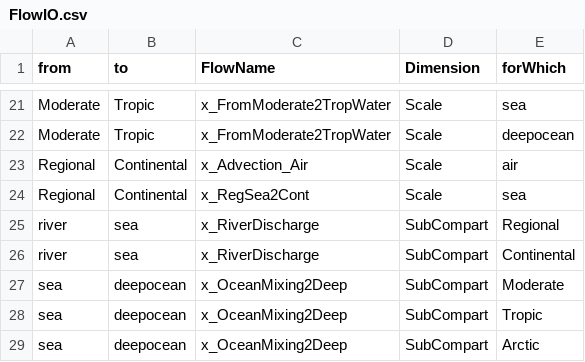
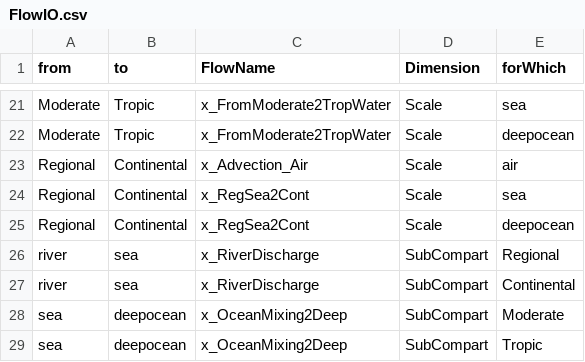
Before and after one commit to rivm-syso/SBooScripts, a CSV file: data/FlowIO.csv, drawn as a sheet; only a part is shown, gaps mark what is left out; the shorter side is filled out with more unchanged rows; the diff names each change by its address in the sheet, - before the commit and + after, or states it on an @@ line.

```diff
--- a/data/FlowIO.csv
+++ b/data/FlowIO.csv
+row 25: Regional | Continental | x_RegSea2Cont | Scale | deepocean
```
Also changed, not shown: data/ScaleSubCompartData.csv, data/Units.csv, 2 other files.
